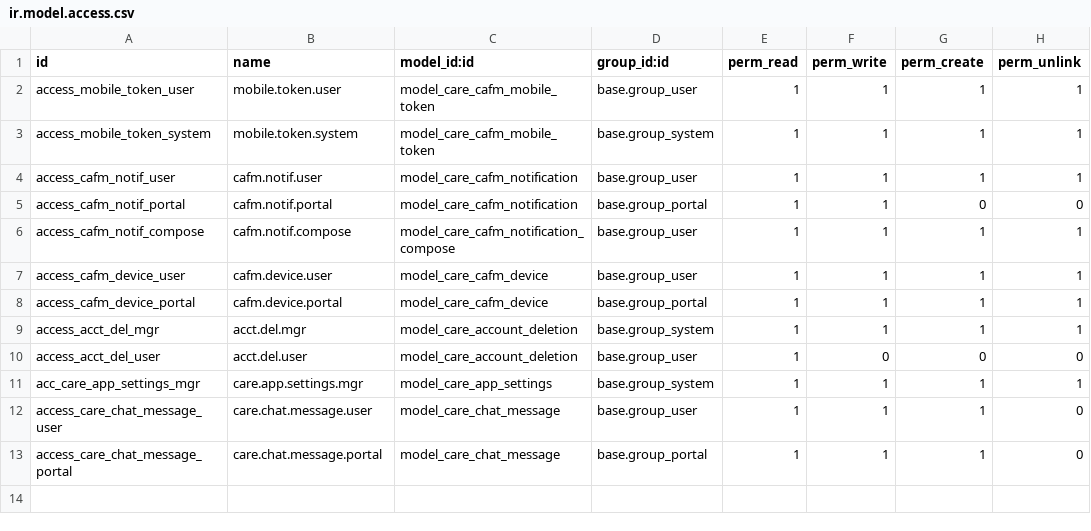
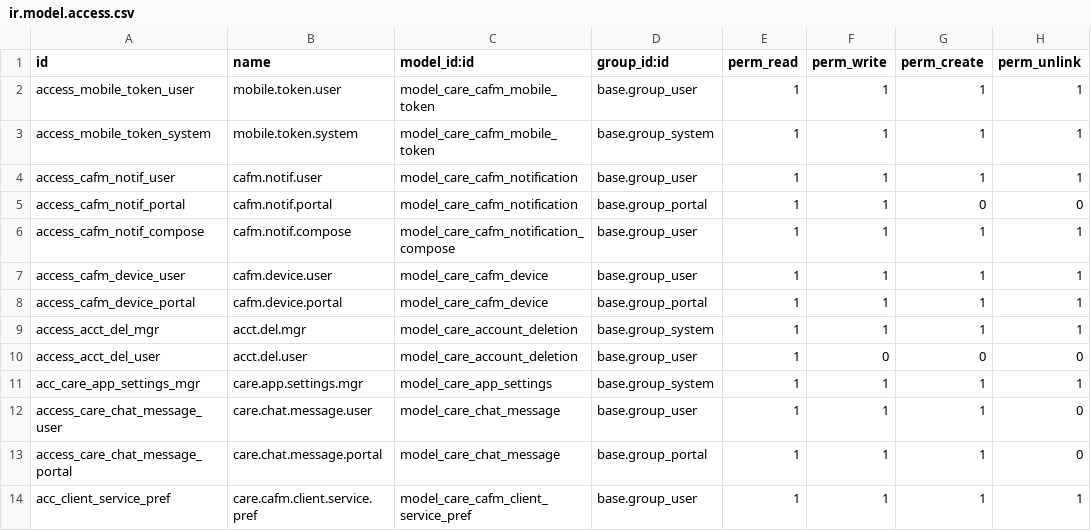
Before and after one commit to careodoo/odoo, a CSV file: care_cafm_mobile_api/security/ir.model.access.csv, drawn as a sheet.

```diff
--- a/care_cafm_mobile_api/security/ir.model.access.csv
+++ b/care_cafm_mobile_api/security/ir.model.access.csv
@@ -13 +13,2 @@ access_care_chat_message_user,care.chat.message.user,model_care_chat_message,bas
 access_care_chat_message_portal,care.chat.message.portal,model_care_chat_message,base.group_portal,1,1,1,0
+acc_client_service_pref,care.cafm.client.service.pref,model_care_cafm_client_service_pref,base.group_user,1,1,1,1
```
Also changed, not shown: 3 other files.
